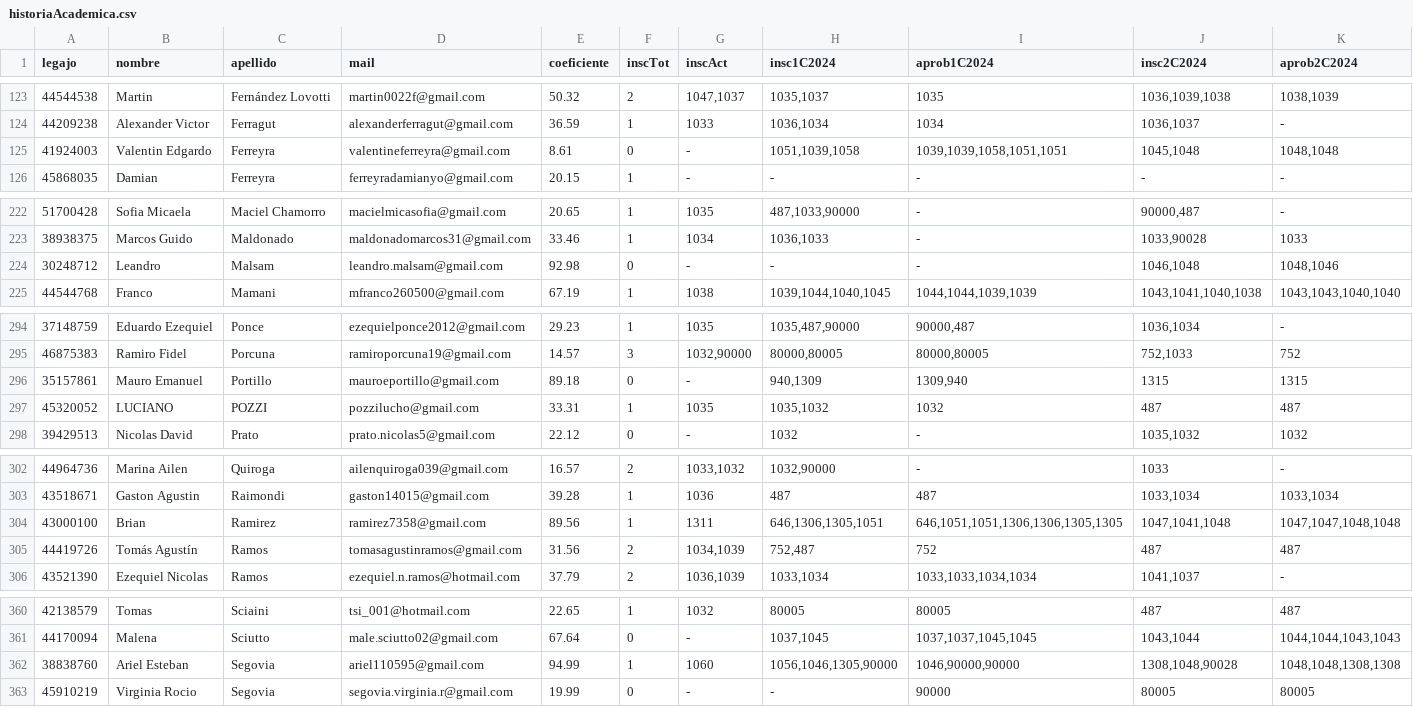
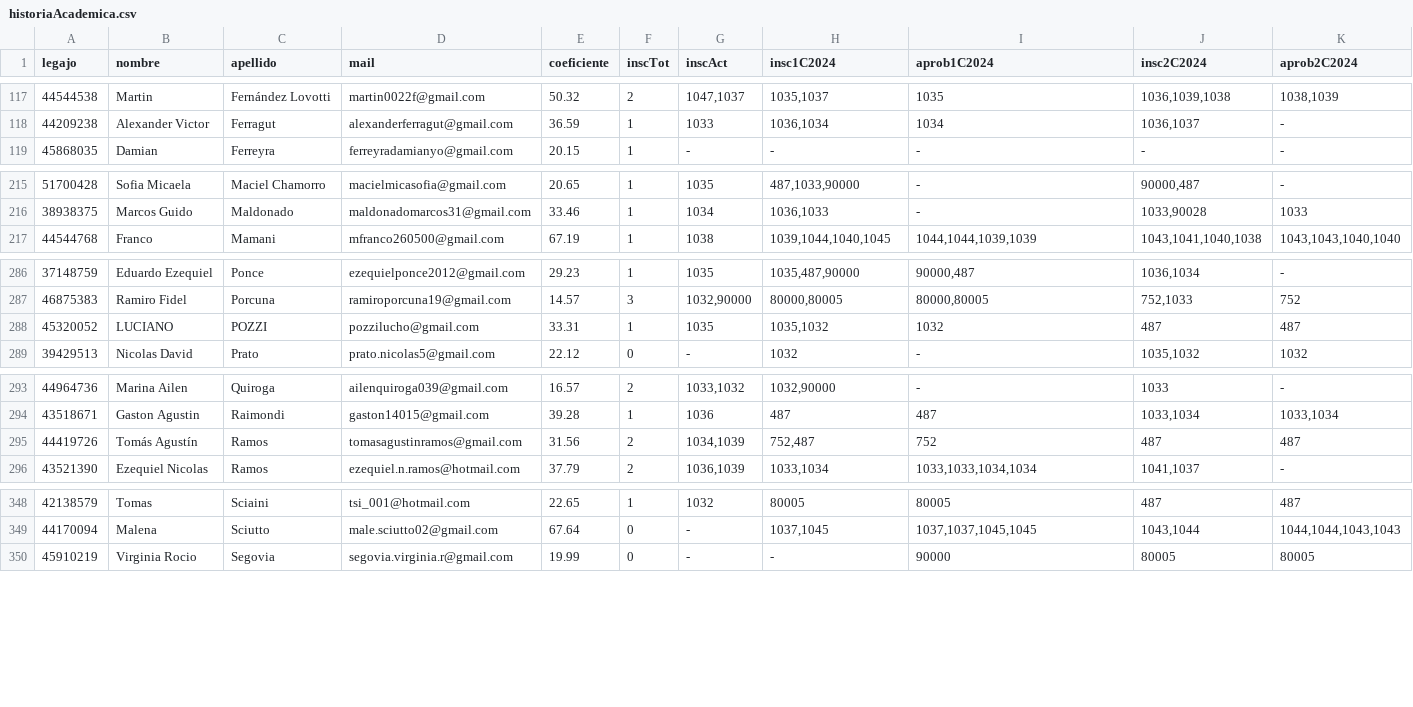
Before and after one commit to FLAV-IA/asistente-cupos-back, a CSV file: src/main/resources/csv/historiaAcademica.csv, drawn as a sheet; only a part is shown, gaps mark what is left out; the diff covers the shown part only.

```diff
--- a/src/main/resources/csv/historiaAcademica.csv
+++ b/src/main/resources/csv/historiaAcademica.csv
@@ -124,3 +118,2 @@ legajo|nombre|apellido|mail|coeficiente|inscTot|inscAct|insc1C2024|aprob1C2024|i
 44209238|Alexander Victor|Ferragut|alexanderferragut@gmail.com|36.59|1 |"1033"|"1036,1034"|"1034"|"1036,1037"|-
-41924003|Valentin Edgardo|Ferreyra|valentineferreyra@gmail.com|8.61|0 |-|"1051,1039,1058"|"1039,1039,1058,1051,1051"|"1045,1048"|"1048,1048"
 45868035|Damian|Ferreyra|ferreyradamianyo@gmail.com|20.15|1 |-|-|-|-|-
@@ -223,3 +216,2 @@ legajo|nombre|apellido|mail|coeficiente|inscTot|inscAct|insc1C2024|aprob1C2024|i
 38938375|Marcos Guido|Maldonado|maldonadomarcos31@gmail.com|33.46|1 |"1034"|"1036,1033"|-|"1033,90028"|"1033"
-30248712|Leandro|Malsam|leandro.malsam@gmail.com|92.98|0 |-|-|-|"1046,1048"|"1048,1046"
 44544768|Franco|Mamani|mfranco260500@gmail.com|67.19|1 |"1038"|"1039,1044,1040,1045"|"1044,1044,1039,1039"|"1043,1041,1040,1038"|"1043,1043,1040,1040"
@@ -295,3 +287,2 @@ legajo|nombre|apellido|mail|coeficiente|inscTot|inscAct|insc1C2024|aprob1C2024|i
 46875383|Ramiro Fidel|Porcuna|ramiroporcuna19@gmail.com|14.57|3 |"1032,90000"|"80000,80005"|"80000,80005"|"752,1033"|"752"
-35157861|Mauro Emanuel|Portillo|mauroeportillo@gmail.com|89.18|0 |-|"940,1309"|"1309,940"|"1315"|"1315"
 45320052|LUCIANO|POZZI|pozzilucho@gmail.com|33.31|1 |"1035"|"1035,1032"|"1032"|"487"|"487"
@@ -303,3 +294,2 @@ legajo|nombre|apellido|mail|coeficiente|inscTot|inscAct|insc1C2024|aprob1C2024|i
 43518671|Gaston Agustin|Raimondi|gaston14015@gmail.com| 39.28|1 |"1036"|"487"|"487"|"1033,1034"|"1033,1034"
-43000100|Brian|Ramirez|ramirez7358@gmail.com|89.56|1 |"1311"|"646,1306,1305,1051"|"646,1051,1051,1306,1306,1305,1305"|"1047,1041,1048"|"1047,1047,1048,1048"
 44419726|Tomás Agustín|Ramos|tomasagustinramos@gmail.com|31.56|2 |"1034,1039"|"752,487"|"752"|"487"|"487"
@@ -361,3 +349,2 @@ legajo|nombre|apellido|mail|coeficiente|inscTot|inscAct|insc1C2024|aprob1C2024|i
 44170094|Malena|Sciutto|male.sciutto02@gmail.com|67.64|0 |-|"1037,1045"|"1037,1037,1045,1045"|"1043,1044"|"1044,1044,1043,1043"
-38838760|Ariel Esteban|Segovia|ariel110595@gmail.com|94.99|1 |"1060"|"1056,1046,1305,90000"|"1046,90000,90000"|"1308,1048,90028"|"1048,1048,1308,1308"
 45910219|Virginia Rocio|Segovia|segovia.virginia.r@gmail.com|19.99|0 |-|-|"90000"|"80005"|"80005"
```
Also changed, not shown: 8 removed rows elsewhere in this file, 1 other file.
